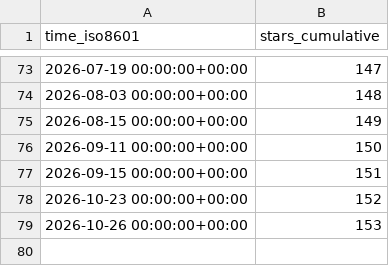
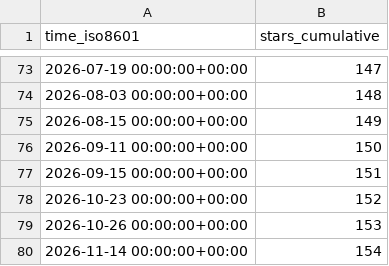
Before and after one commit to twentyTwo/vsc-ext-coding-time-tracker, a CSV file: twentyTwo/vsc-ext-coding-time-tracker/ghrs-data/stargazers.csv, drawn as a sheet; only a part is shown, gaps mark what is left out.

```diff
--- a/twentyTwo/vsc-ext-coding-time-tracker/ghrs-data/stargazers.csv
+++ b/twentyTwo/vsc-ext-coding-time-tracker/ghrs-data/stargazers.csv
@@ -79 +79,2 @@ time_iso8601,stars_cumulative
 2026-10-26 00:00:00+00:00,153
+2026-11-14 00:00:00+00:00,154
```
